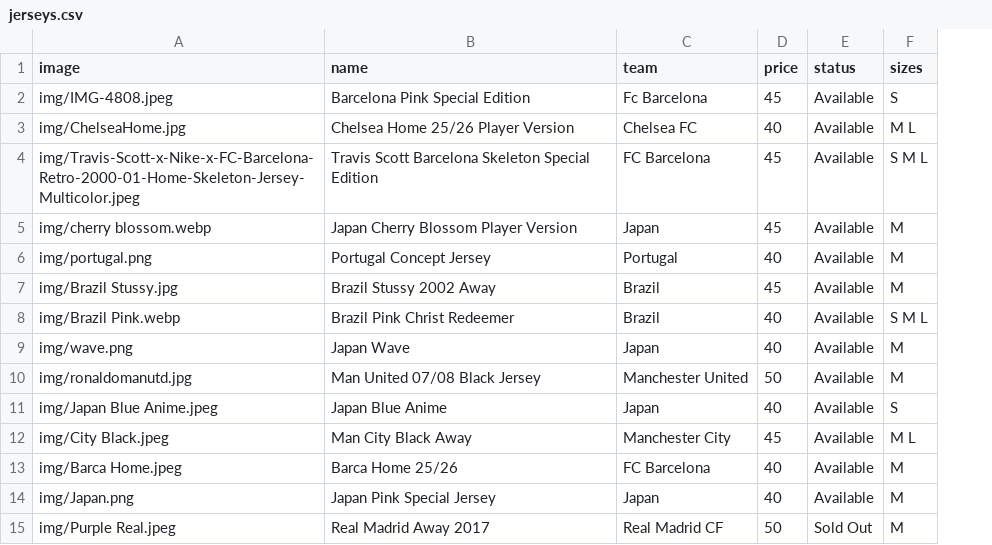
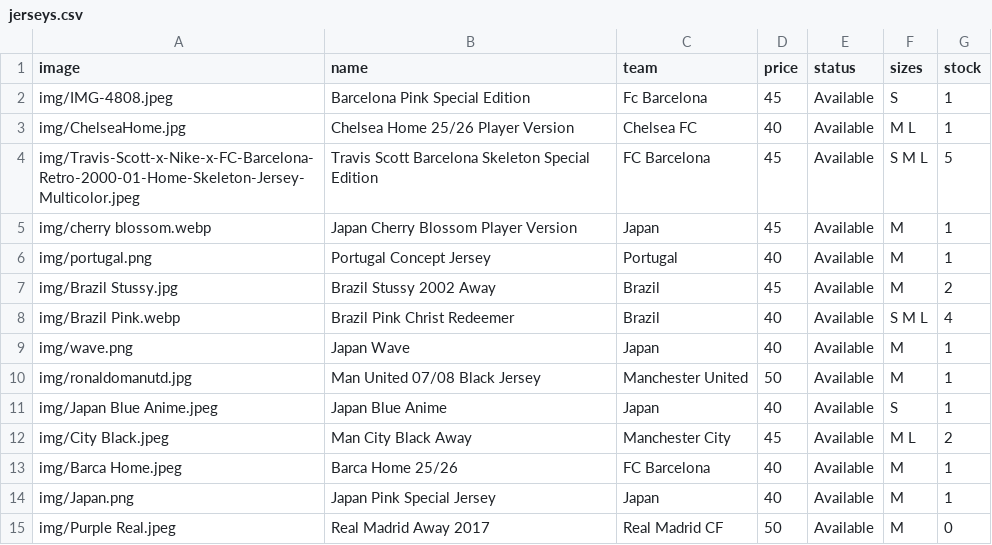
Before and after one commit to newenglandkitz/new-england-kits, a CSV file: jerseys.csv, drawn as a sheet; the diff names each change by its address in the sheet, - before the commit and + after, or states it on an @@ line.

```diff
--- a/jerseys.csv
+++ b/jerseys.csv
+column G (stock), rows 2-15: 1 | 1 | 5 | 1 | 1 | 2 | 4 | 1 | 1 | 1 | 2 | 1 | 1 | 0
-E15 (status): Sold Out
+E15 (status): Available
```
Also changed, not shown: 2 other files.
